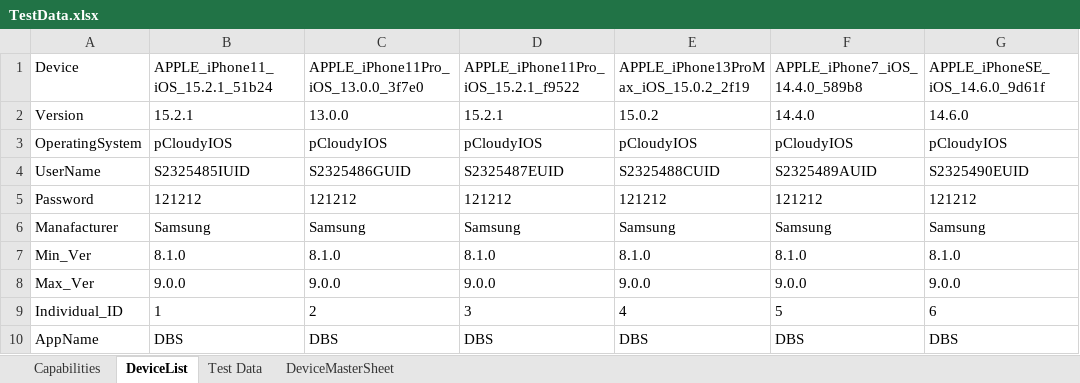
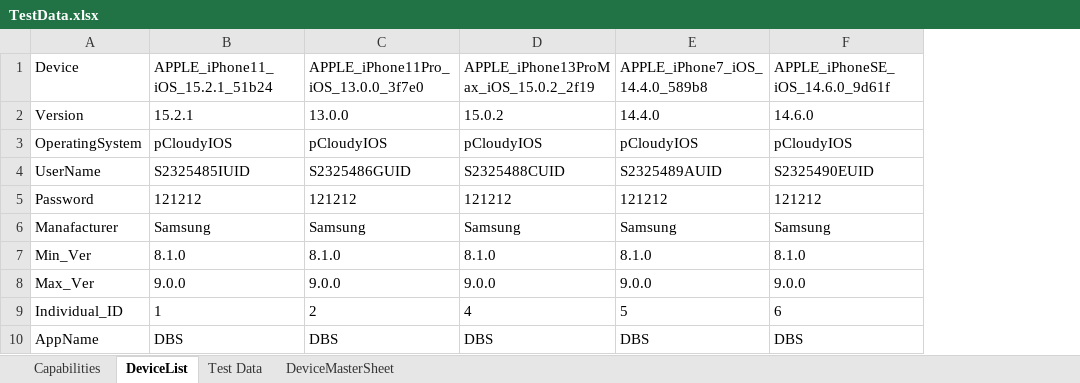
Before and after one commit to ShafqatLetCode/IE_Framework_mobile, an Excel workbook: ExecutionTestData/2/TestData.xlsx, sheet DeviceList, drawn as a sheet; values as stored, in another font and other column widths than the file's, no borders; conditional formats not drawn; the diff names each change by its address in the sheet, - before the commit and + after, or states it on an @@ line.

```diff
--- a/ExecutionTestData/2/TestData.xlsx (sheet DeviceList)
+++ b/ExecutionTestData/2/TestData.xlsx (sheet DeviceList)
-column D, rows 1-10: APPLE_iPhone11Pro_iOS_15.2.1_f9522 | 15.2.1 | pCloudyIOS | S2325487EUID | 121212 | Samsung | 8.1.0 | 9.0.0 | 3 | DBS
```
Also changed, not shown: ExecutionTestData/1/TestData.xlsx, ExecutionTestData/3/TestData.xlsx, 5 other files.
